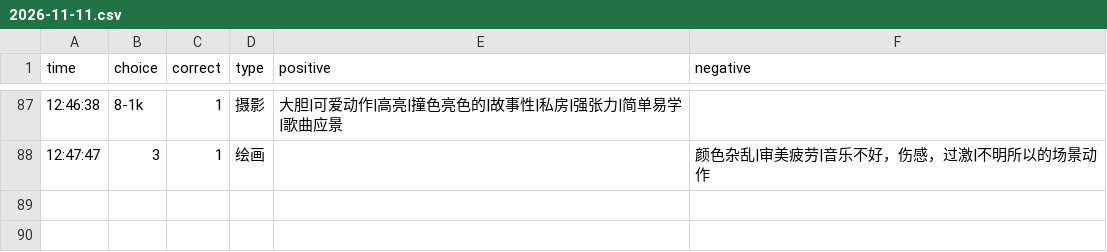
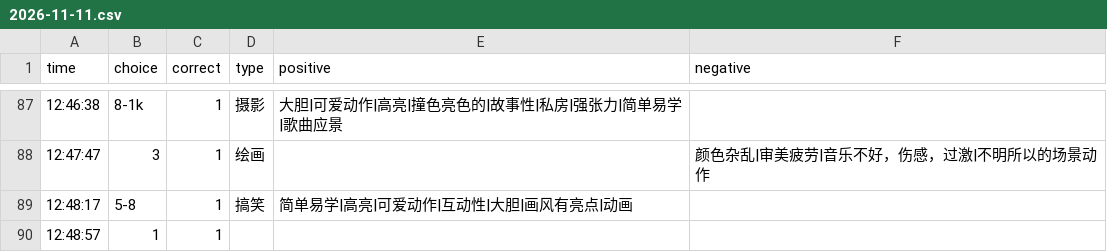
Before and after one commit to heyan9/qidi-data, a CSV file: logs/2026-11-11.csv, drawn as a sheet; only a part is shown, gaps mark what is left out.

Commit message:
sync logs/2026-11-11.csv

```diff
--- a/logs/2026-11-11.csv
+++ b/logs/2026-11-11.csv
@@ -88 +88,3 @@ time,choice,correct,type,positive,negative
 12:47:47,3,1,绘画,,颜色杂乱|审美疲劳|音乐不好，伤感，过激|不明所以的场景动作
+12:48:17,5-8,1,搞笑,简单易学|高亮|可爱动作|互动性|大胆|画风有亮点|动画,
+12:48:57,1,1
```
